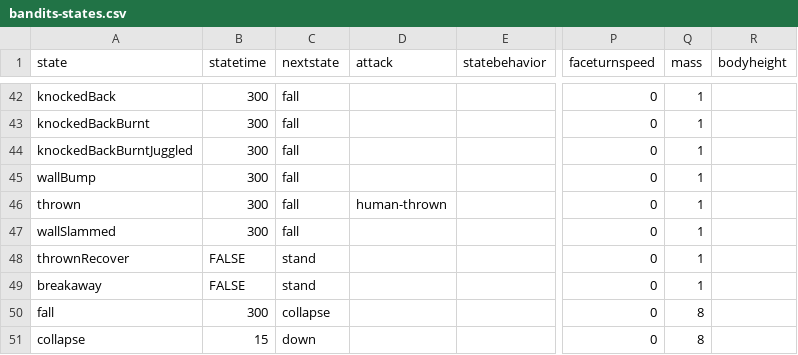
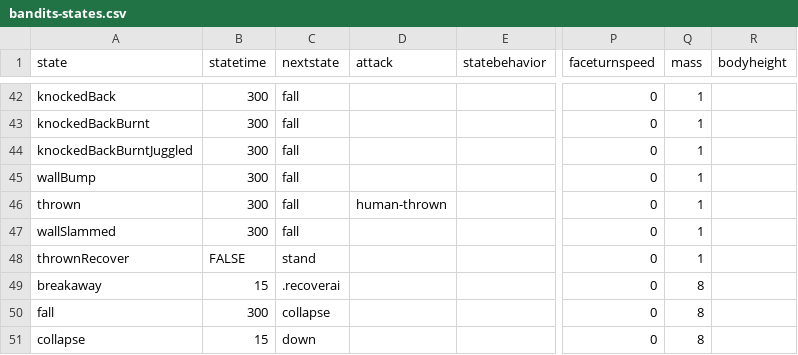
Before and after one commit to IoriBranford/dragontail, a CSV file: game/data/database/bandits-states.csv, drawn as a sheet; only a part is shown, gaps mark what is left out; the diff names each change by its address in the sheet, - before the commit and + after, or states it on an @@ line.

```diff
--- a/game/data/database/bandits-states.csv
+++ b/game/data/database/bandits-states.csv
-B49 (statetime): FALSE
+B49 (statetime): 15
-C49 (nextstate): stand
+C49 (nextstate): .recoverai
-Q49 (mass): 1
+Q49 (mass): 8
```
Also changed, not shown: game/data/database/players-states.csv, 2 other files.
